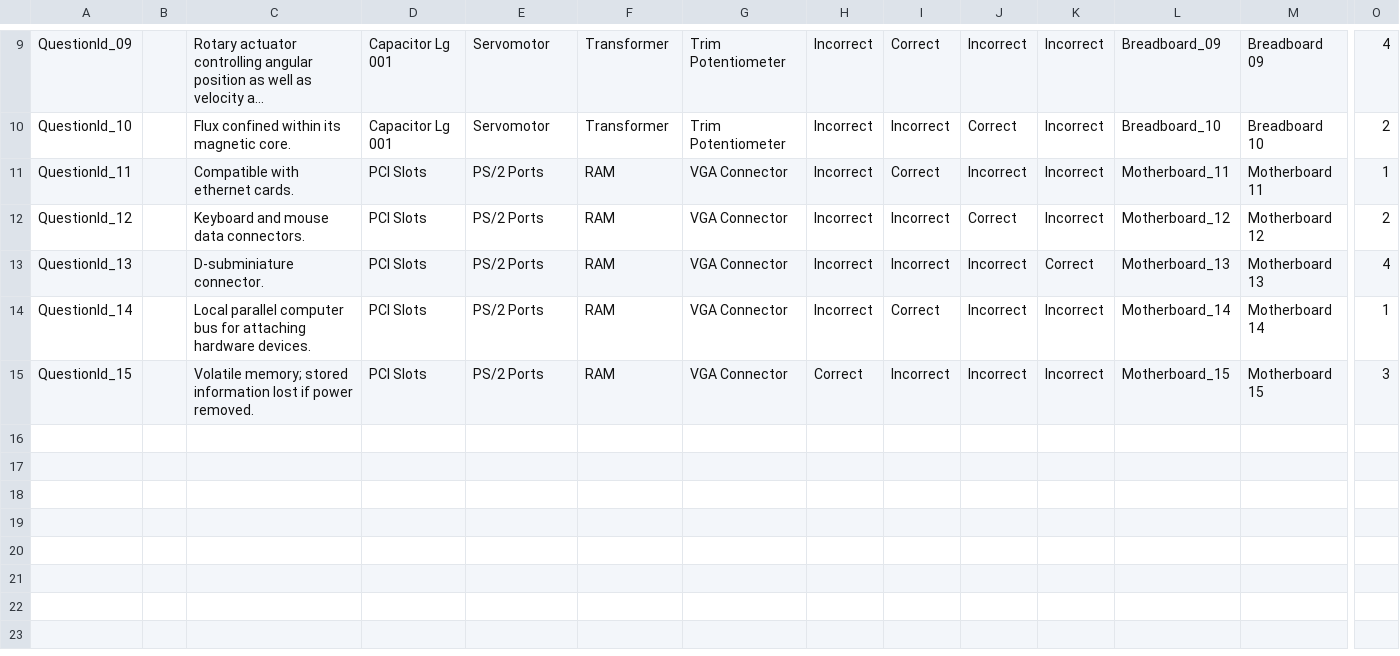
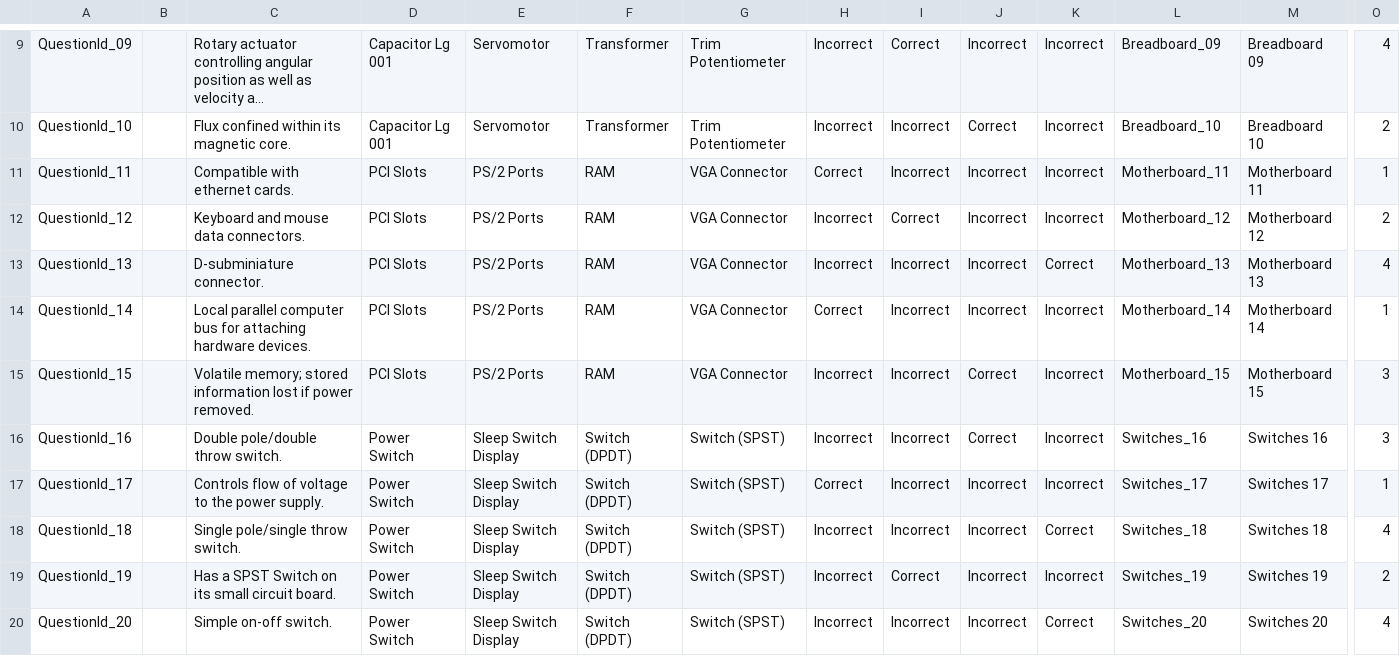
Before and after one commit to edwerner/TextBasedAndroidGame1, a CSV file: res/raw/quiz_item_copy.csv, drawn as a sheet; only a part is shown, gaps mark what is left out; long unchanged cells end in …; rows hold the shown columns only; the diff names each change by its address in the sheet, - before the commit and + after, or states it on an @@ line.

```diff
--- a/res/raw/quiz_item_copy.csv
+++ b/res/raw/quiz_item_copy.csv
-H11: Incorrect
+H11: Correct
-I11: Correct
+I11: Incorrect
-I12: Incorrect
+I12: Correct
-J12: Correct
+J12: Incorrect
-H14: Incorrect
+H14: Correct
-I14: Correct
+I14: Incorrect
-H15: Correct
+H15: Incorrect
-J15: Incorrect
+J15: Correct
+row 16: QuestionId_16 |  | Double pole/double throw switch. | Power Switch | Sleep Switch Display | Switch (DPDT) | Switch (SPST) | Incorrect | Incorrect | Correct | Incorrect | Switches_16 | Switches 16 | 3
+row 17: QuestionId_17 |  | Controls flow of voltage to the power supply. | Power Switch | Sleep Switch Display | Switch (DPDT) | Switch (SPST) | Correct | Incorrect | Incorrect | Incorrect | Switches_17 | Switches 17 | 1
+row 18: QuestionId_18 |  | Single pole/single throw switch. | Power Switch | Sleep Switch Display | Switch (DPDT) | Switch (SPST) | Incorrect | Incorrect | Incorrect | Correct | Switches_18 | Switches 18 | 4
+row 19: QuestionId_19 |  | Has a SPST Switch on its small circuit board. | Power Switch | Sleep Switch Display | Switch (DPDT) | Switch (SPST) | Incorrect | Correct | Incorrect | Incorrect | Switches_19 | Switches 19 | 2
+row 20: QuestionId_20 |  | Simple on-off switch. | Power Switch | Sleep Switch Display | Switch (DPDT) | Switch (SPST) | Incorrect | Incorrect | Incorrect | Correct | Switches_20 | Switches 20 | 4
```
Also changed, not shown: res/raw/bag_item_copy.csv, res/raw/conclusion_card_copy.csv, 14 other files.
